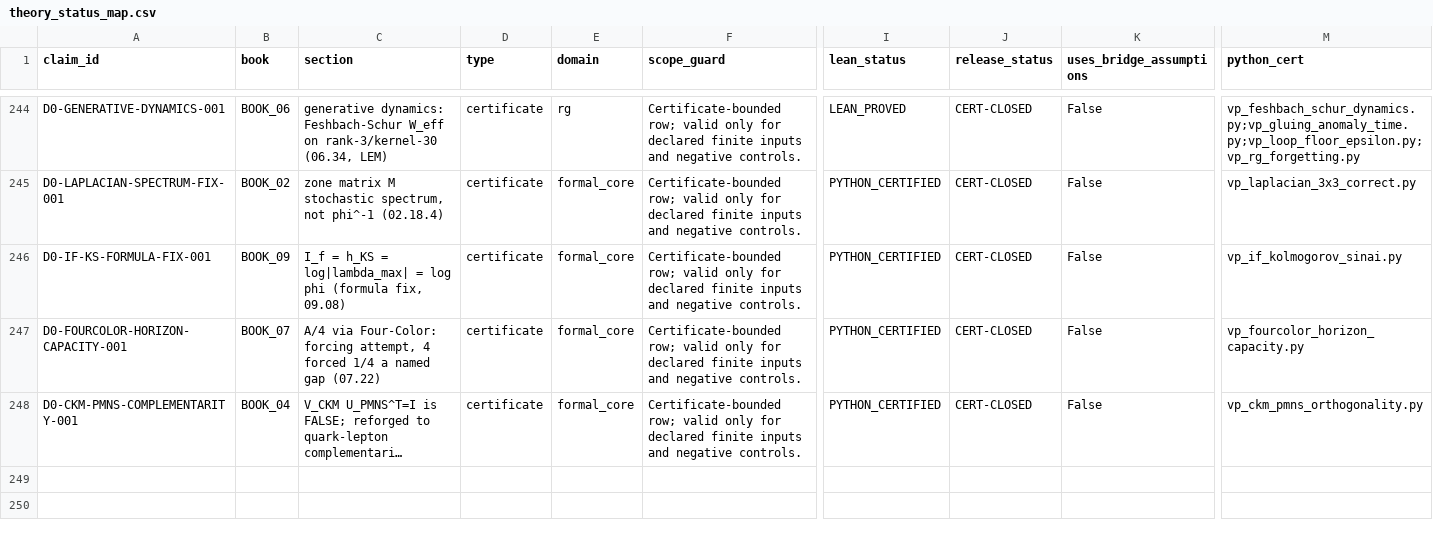
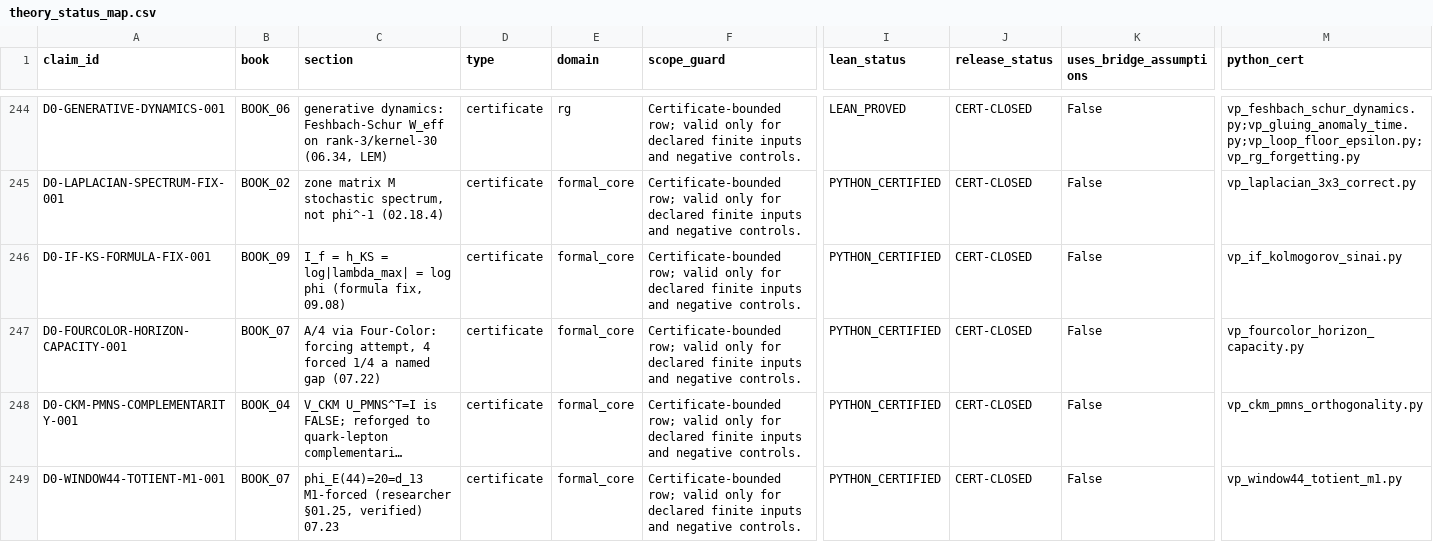
Before and after one commit to gvakhrushev/d0_15, a CSV file: 03_THEORY_MAP/theory_status_map.csv, drawn as a sheet; only a part is shown, gaps mark what is left out; long unchanged cells end in …; rows hold the shown columns only; the diff names each change by its address in the sheet, - before the commit and + after, or states it on an @@ line.

```diff
--- a/03_THEORY_MAP/theory_status_map.csv
+++ b/03_THEORY_MAP/theory_status_map.csv
+row 249: D0-WINDOW44-TOTIENT-M1-001 | BOOK_07 | phi_E(44)=20=d_13 M1-forced (researcher §01.25, verified) 07.23 | certificate | formal_core | Certificate-bounded row; valid only for declared finite inputs and negative controls. | PYTHON_CERTIFIED | CERT-CLOSED | False | vp_window44_totient_m1.py
```
Also changed, not shown: 09_LEAN_FORMALIZATION/docs/CLAIM_TO_LEAN_MAP.csv, 12 other files.
